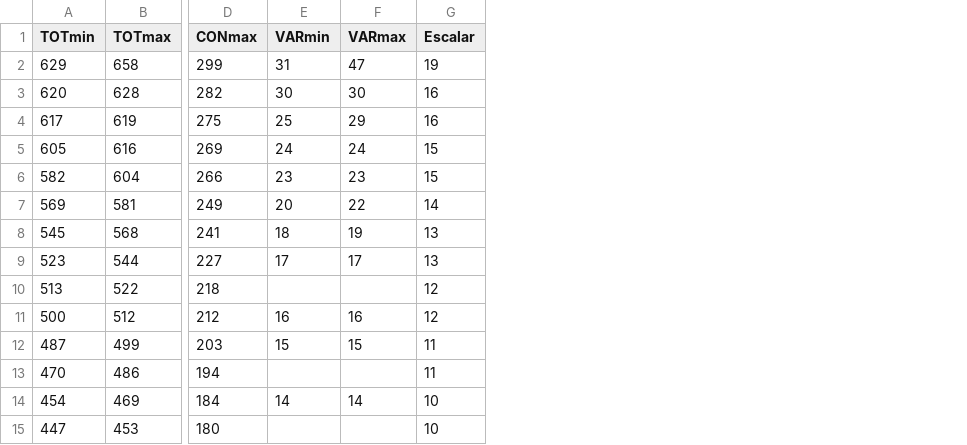
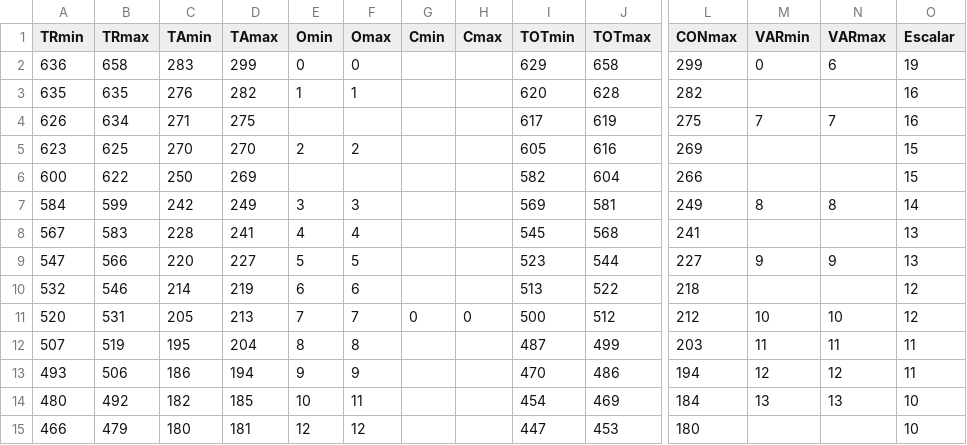
Before and after one commit to ProyectoIntegrador2018/reportes-neurociencias, a CSV file: Baremos/TablaD2_24-29.csv, drawn as a sheet; only a part is shown, gaps mark what is left out; addresses are those after the commit; the diff covers the shown part only; the diff names each change by its address in the sheet, - before the commit and + after, or states it on an @@ line.

```diff
--- a/Baremos/TablaD2_24-29.csv
+++ b/Baremos/TablaD2_24-29.csv
+column A (TRmin), rows 2-15: 636 | 635 | 626 | 623 | 600 | 584 | 567 | 547 | 532 | 520 | 507 | 493 | 480 | 466
+column B (TRmax), rows 2-15: 658 | 635 | 634 | 625 | 622 | 599 | 583 | 566 | 546 | 531 | 519 | 506 | 492 | 479
+column C (TAmin), rows 2-15: 283 | 276 | 271 | 270 | 250 | 242 | 228 | 220 | 214 | 205 | 195 | 186 | 182 | 180
+column D (TAmax), rows 2-15: 299 | 282 | 275 | 270 | 269 | 249 | 241 | 227 | 219 | 213 | 204 | 194 | 185 | 181
+column E (Omin), rows 2-15: 0 | 1 |  | 2 |  | 3 | 4 | 5 | 6 | 7 | 8 | 9 | 10 | 12
+column F (Omax), rows 2-15: 0 | 1 |  | 2 |  | 3 | 4 | 5 | 6 | 7 | 8 | 9 | 11 | 12
+column G (Cmin), row 11: 0
+column H (Cmax), row 11: 0
-M2 (VARmin): 31
+M2 (VARmin): 0
-N2 (VARmax): 47
+N2 (VARmax): 6
-M3 (VARmin): 30
+M3 (VARmin): (empty)
-N3 (VARmax): 30
+N3 (VARmax): (empty)
-M4 (VARmin): 25
+M4 (VARmin): 7
-N4 (VARmax): 29
+N4 (VARmax): 7
-M5 (VARmin): 24
+M5 (VARmin): (empty)
-N5 (VARmax): 24
+N5 (VARmax): (empty)
-M6 (VARmin): 23
+M6 (VARmin): (empty)
-N6 (VARmax): 23
+N6 (VARmax): (empty)
-M7 (VARmin): 20
+M7 (VARmin): 8
-N7 (VARmax): 22
+N7 (VARmax): 8
-M8 (VARmin): 18
+M8 (VARmin): (empty)
-N8 (VARmax): 19
+N8 (VARmax): (empty)
-M9 (VARmin): 17
+M9 (VARmin): 9
-N9 (VARmax): 17
+N9 (VARmax): 9
-M11 (VARmin): 16
+M11 (VARmin): 10
-N11 (VARmax): 16
+N11 (VARmax): 10
-M12 (VARmin): 15
+M12 (VARmin): 11
-N12 (VARmax): 15
+N12 (VARmax): 11
-M13 (VARmin): (empty)
+M13 (VARmin): 12
-N13 (VARmax): (empty)
+N13 (VARmax): 12
-M14 (VARmin): 14
+M14 (VARmin): 13
-N14 (VARmax): 14
+N14 (VARmax): 13
```
Also changed, not shown: 24 edited cells elsewhere in this file, Baremos/TablaD2_15-16.csv, Baremos/TablaD2_17-18.csv, 3 other files.
